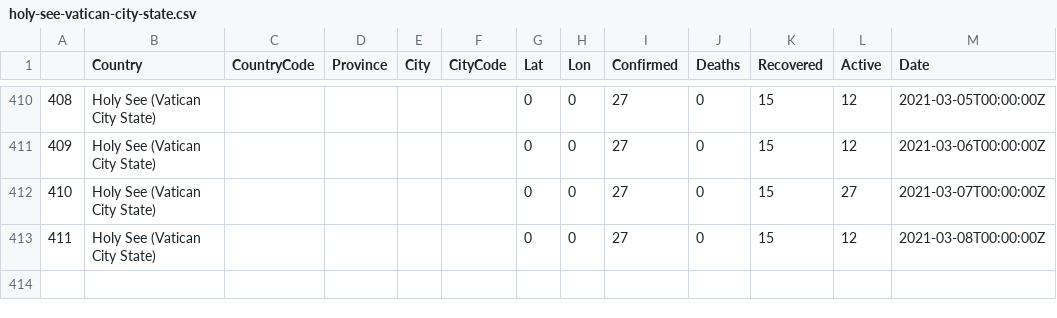
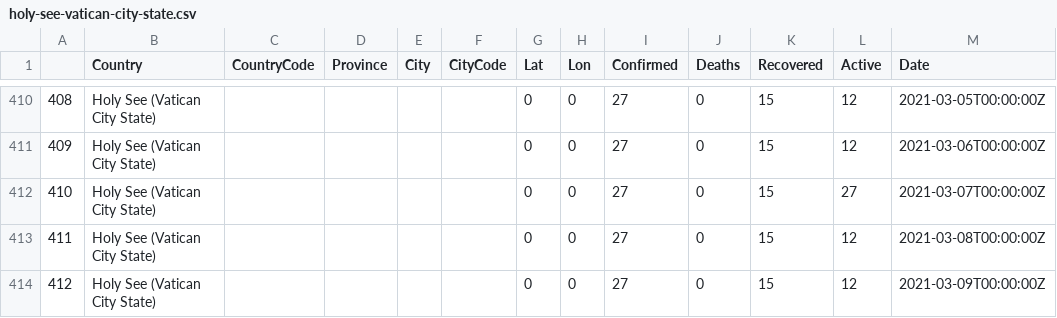
Before and after one commit to vivijordaoo/AccentureProject, a CSV file: Python/backup_csv/holy-see-vatican-city-state.csv, drawn as a sheet; only a part is shown, gaps mark what is left out.

```diff
--- a/Python/backup_csv/holy-see-vatican-city-state.csv
+++ b/Python/backup_csv/holy-see-vatican-city-state.csv
@@ -413 +413,2 @@
 411,Holy See (Vatican City State),,,,,0,0,27,0,15,12,2021-03-08T00:00:00Z
+412,Holy See (Vatican City State),,,,,0,0,27,0,15,12,2021-03-09T00:00:00Z
```
Also changed, not shown: Python/backup_csv/central-african-republic.csv, Python/backup_csv/czech-republic.csv, 24 other files.
